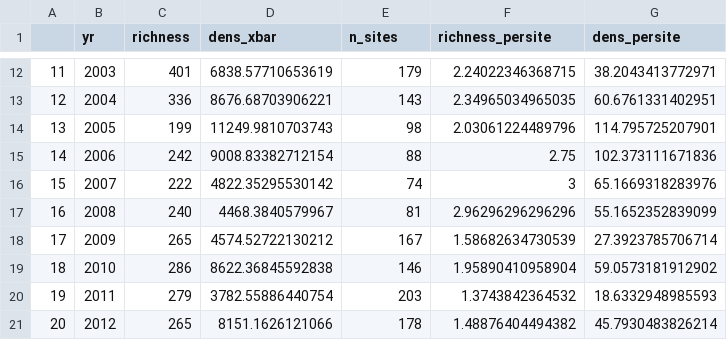
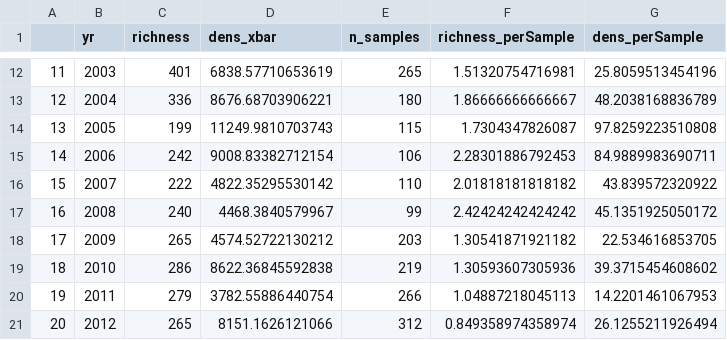
Before and after one commit to ggianniny/utah_inverts, a CSV file: cleaned_data/statewide_richness_density.csv, drawn as a sheet; only a part is shown, gaps mark what is left out; the diff covers the shown part only.

```diff
--- a/cleaned_data/statewide_richness_density.csv
+++ b/cleaned_data/statewide_richness_density.csv
@@ -1 +1 @@
-"","yr","richness","dens_xbar","n_sites","richness_persite","dens_persite"
+"","yr","richness","dens_xbar","n_samples","richness_perSample","dens_perSample"
@@ -12,10 +12,10 @@
-"11",2003,401,6838.57710653619,179,2.24022346368715,38.2043413772971
-"12",2004,336,8676.68703906221,143,2.34965034965035,60.6761331402951
-"13",2005,199,11249.9810703743,98,2.03061224489796,114.795725207901
-"14",2006,242,9008.83382712154,88,2.75,102.373111671836
-"15",2007,222,4822.35295530142,74,3,65.1669318283976
-"16",2008,240,4468.3840579967,81,2.96296296296296,55.1652352839099
-"17",2009,265,4574.52722130212,167,1.58682634730539,27.3923785706714
-"18",2010,286,8622.36845592838,146,1.95890410958904,59.0573181912902
-"19",2011,279,3782.55886440754,203,1.3743842364532,18.6332948985593
-"20",2012,265,8151.1626121066,178,1.48876404494382,45.7930483826214
+"11",2003,401,6838.57710653619,265,1.51320754716981,25.8059513454196
+"12",2004,336,8676.68703906221,180,1.86666666666667,48.2038168836789
+"13",2005,199,11249.9810703743,115,1.7304347826087,97.8259223510808
+"14",2006,242,9008.83382712154,106,2.28301886792453,84.9889983690711
+"15",2007,222,4822.35295530142,110,2.01818181818182,43.839572320922
+"16",2008,240,4468.3840579967,99,2.42424242424242,45.1351925050172
+"17",2009,265,4574.52722130212,203,1.30541871921182,22.534616853705
+"18",2010,286,8622.36845592838,219,1.30593607305936,39.3715454608602
+"19",2011,279,3782.55886440754,266,1.04887218045113,14.2201461067953
+"20",2012,265,8151.1626121066,312,0.849358974358974,26.1255211926494
```
Also changed, not shown: 60 edited cells elsewhere in this file, 17 other files.
